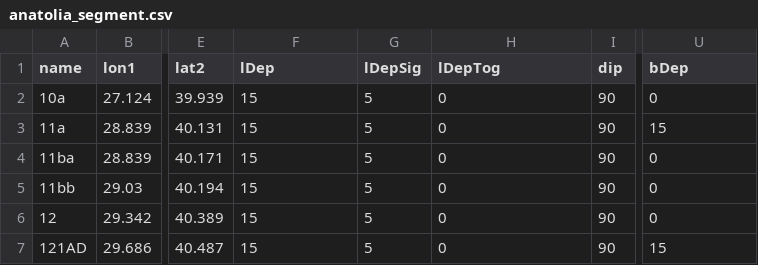
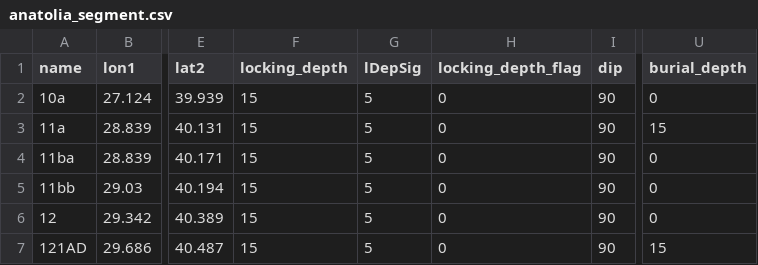
Before and after one commit to brendanjmeade/celeri, a CSV file: data/anatolia/anatolia_segment.csv, drawn as a sheet; only a part is shown, gaps mark what is left out; the diff names each change by its address in the sheet, - before the commit and + after, or states it on an @@ line.

```diff
--- a/data/anatolia/anatolia_segment.csv
+++ b/data/anatolia/anatolia_segment.csv
-F1: lDep
+F1: locking_depth
-H1: lDepTog
+H1: locking_depth_flag
-U1: bDep
+U1: burial_depth
```
Also changed, not shown: 2 other files.
